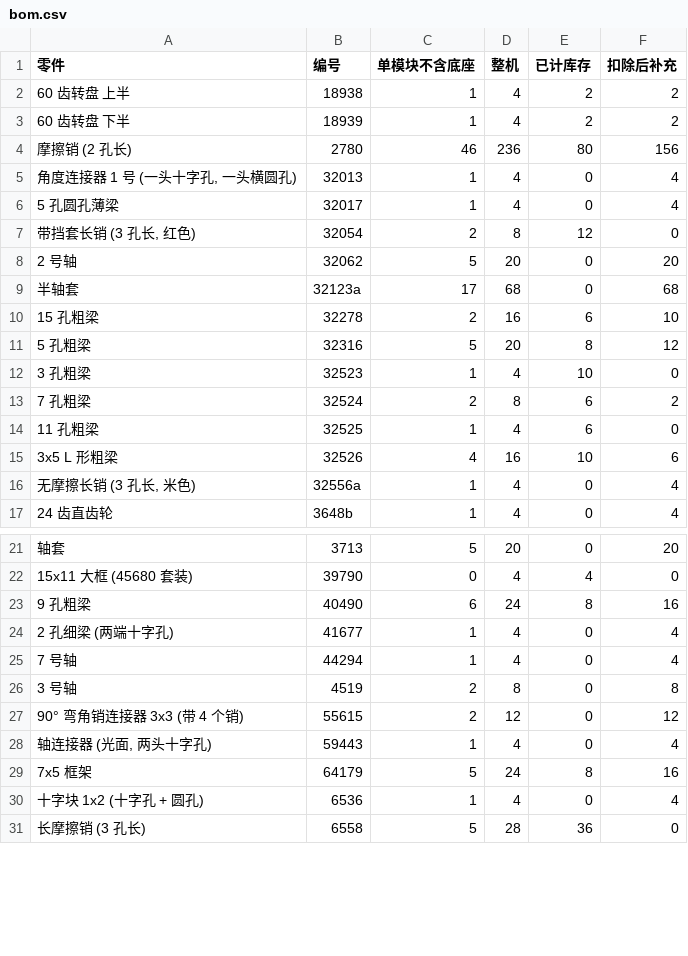
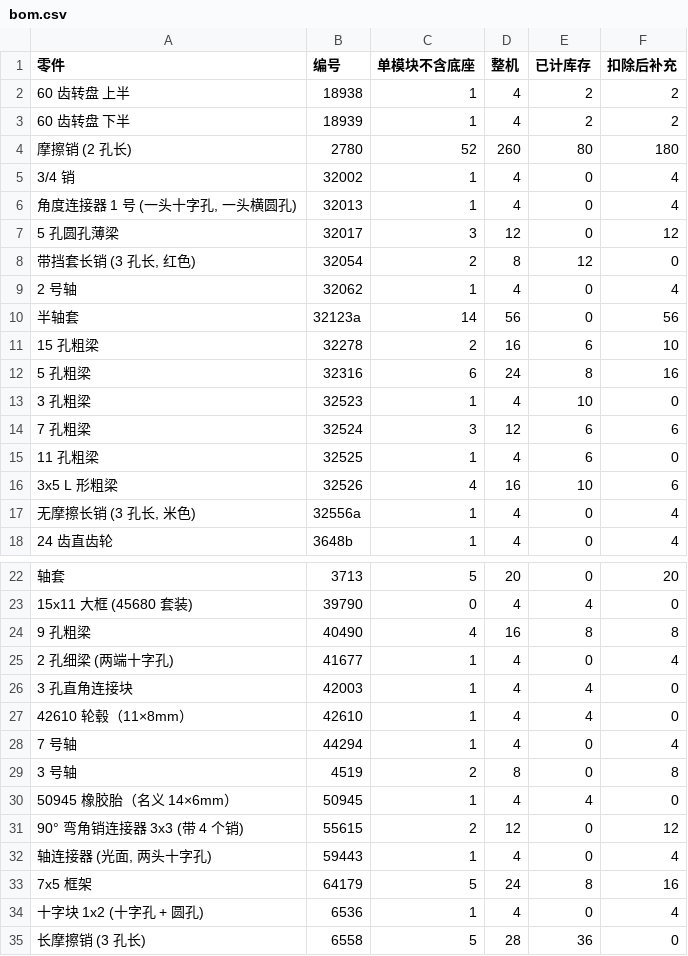
Before and after one commit to gonewx/quadcuber, a CSV file: docs/lego/v3/bom.csv, drawn as a sheet; only a part is shown, gaps mark what is left out; the diff covers the shown part only.

```diff
--- a/docs/lego/v3/bom.csv
+++ b/docs/lego/v3/bom.csv
@@ -3,12 +3,13 @@
 60 齿转盘 下半,18939,1,4,2,2
-摩擦销 (2 孔长),2780,46,236,80,156
+摩擦销 (2 孔长),2780,52,260,80,180
+3/4 销,32002,1,4,0,4
 "角度连接器 1 号 (一头十字孔, 一头横圆孔)",32013,1,4,0,4
-5 孔圆孔薄梁,32017,1,4,0,4
+5 孔圆孔薄梁,32017,3,12,0,12
 "带挡套长销 (3 孔长, 红色)",32054,2,8,12,0
-2 号轴,32062,5,20,0,20
-半轴套,32123a,17,68,0,68
+2 号轴,32062,1,4,0,4
+半轴套,32123a,14,56,0,56
 15 孔粗梁,32278,2,16,6,10
-5 孔粗梁,32316,5,20,8,12
+5 孔粗梁,32316,6,24,8,16
 3 孔粗梁,32523,1,4,10,0
-7 孔粗梁,32524,2,8,6,2
+7 孔粗梁,32524,3,12,6,6
 11 孔粗梁,32525,1,4,6,0
@@ -22,6 +23,9 @@
 15x11 大框 (45680 套装),39790,0,4,4,0
-9 孔粗梁,40490,6,24,8,16
+9 孔粗梁,40490,4,16,8,8
 2 孔细梁 (两端十字孔),41677,1,4,0,4
+3 孔直角连接块,42003,1,4,4,0
+42610 轮毂（11×8mm）,42610,1,4,4,0
 7 号轴,44294,1,4,0,4
 3 号轴,4519,2,8,0,8
+50945 橡胶胎（名义 14×6mm）,50945,1,4,4,0
 90° 弯角销连接器 3x3 (带 4 个销),55615,2,12,0,12
```
Also changed, not shown: 1 added row and 2 removed rows elsewhere in this file, 53 other files.
